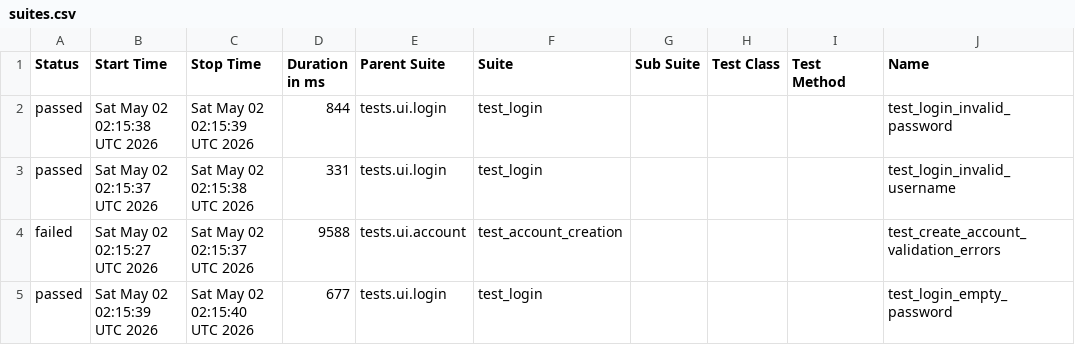
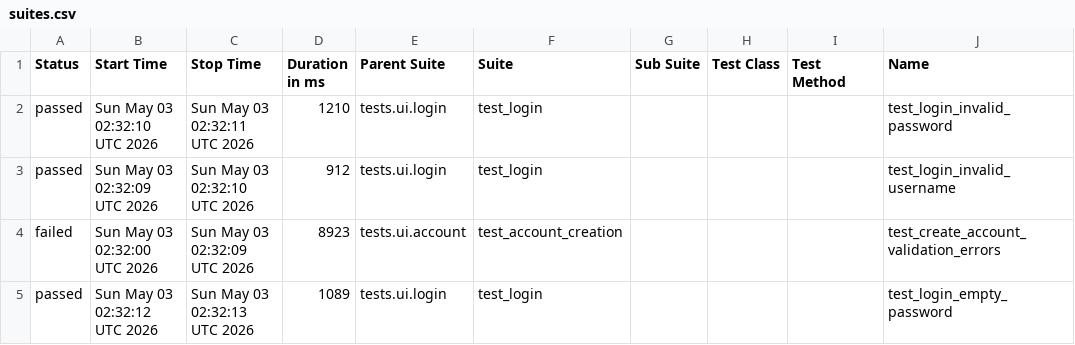
Before and after one commit to DilipAle/rng_ui_tests, a CSV file: renegade-ui/data/suites.csv, drawn as a sheet; only a part is shown; the diff names each change by its address in the sheet, - before the commit and + after, or states it on an @@ line.

```diff
--- a/renegade-ui/data/suites.csv
+++ b/renegade-ui/data/suites.csv
-B2 (Start Time): Sat May 02 02:15:38 UTC 2026
+B2 (Start Time): Sun May 03 02:32:10 UTC 2026
-C2 (Stop Time): Sat May 02 02:15:39 UTC 2026
+C2 (Stop Time): Sun May 03 02:32:11 UTC 2026
-D2 (Duration in ms): 844
+D2 (Duration in ms): 1210
-B3 (Start Time): Sat May 02 02:15:37 UTC 2026
+B3 (Start Time): Sun May 03 02:32:09 UTC 2026
-C3 (Stop Time): Sat May 02 02:15:38 UTC 2026
+C3 (Stop Time): Sun May 03 02:32:10 UTC 2026
-D3 (Duration in ms): 331
+D3 (Duration in ms): 912
-B4 (Start Time): Sat May 02 02:15:27 UTC 2026
+B4 (Start Time): Sun May 03 02:32:00 UTC 2026
-C4 (Stop Time): Sat May 02 02:15:37 UTC 2026
+C4 (Stop Time): Sun May 03 02:32:09 UTC 2026
-D4 (Duration in ms): 9588
+D4 (Duration in ms): 8923
-B5 (Start Time): Sat May 02 02:15:39 UTC 2026
+B5 (Start Time): Sun May 03 02:32:12 UTC 2026
-C5 (Stop Time): Sat May 02 02:15:40 UTC 2026
+C5 (Stop Time): Sun May 03 02:32:13 UTC 2026
-D5 (Duration in ms): 677
+D5 (Duration in ms): 1089
```
Also changed, not shown: 24 other files.
